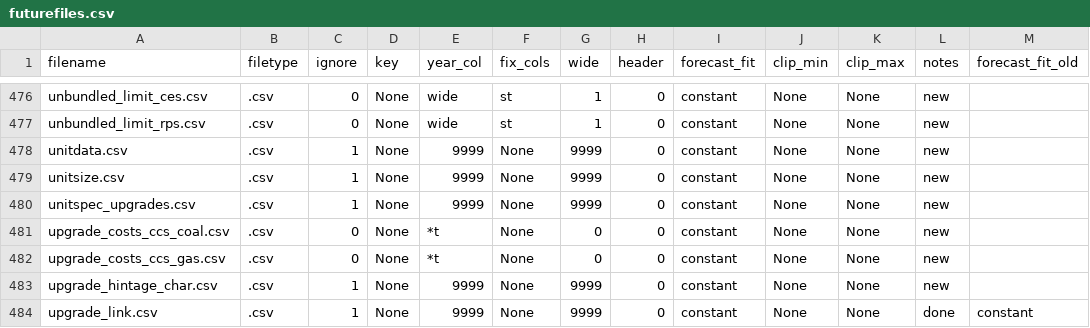
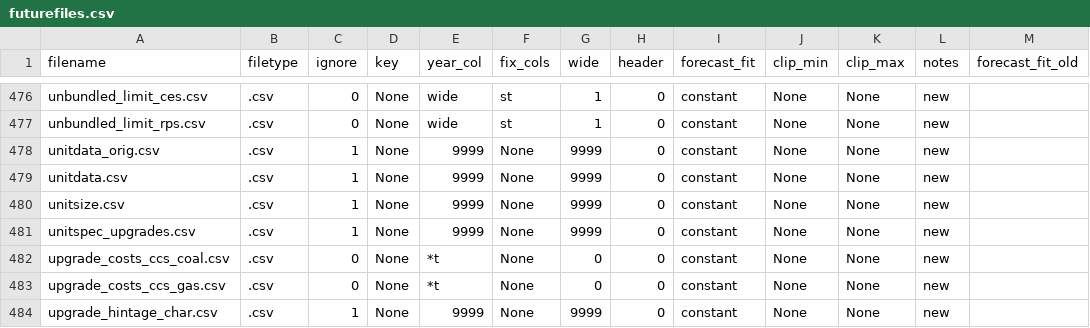
Before and after one commit to ajsbergman/ReEDS, a CSV file: inputs/userinput/futurefiles.csv, drawn as a sheet; only a part is shown, gaps mark what is left out; the shorter side is filled out with more unchanged rows; the diff names each change by its address in the sheet, - before the commit and + after, or states it on an @@ line.

Commit message:
Update futurefiles.csv

```diff
--- a/inputs/userinput/futurefiles.csv
+++ b/inputs/userinput/futurefiles.csv
+row 478: unitdata_orig.csv | .csv | 1 | None | 9999 | None | 9999 | 0 | constant | None | None | new
```
